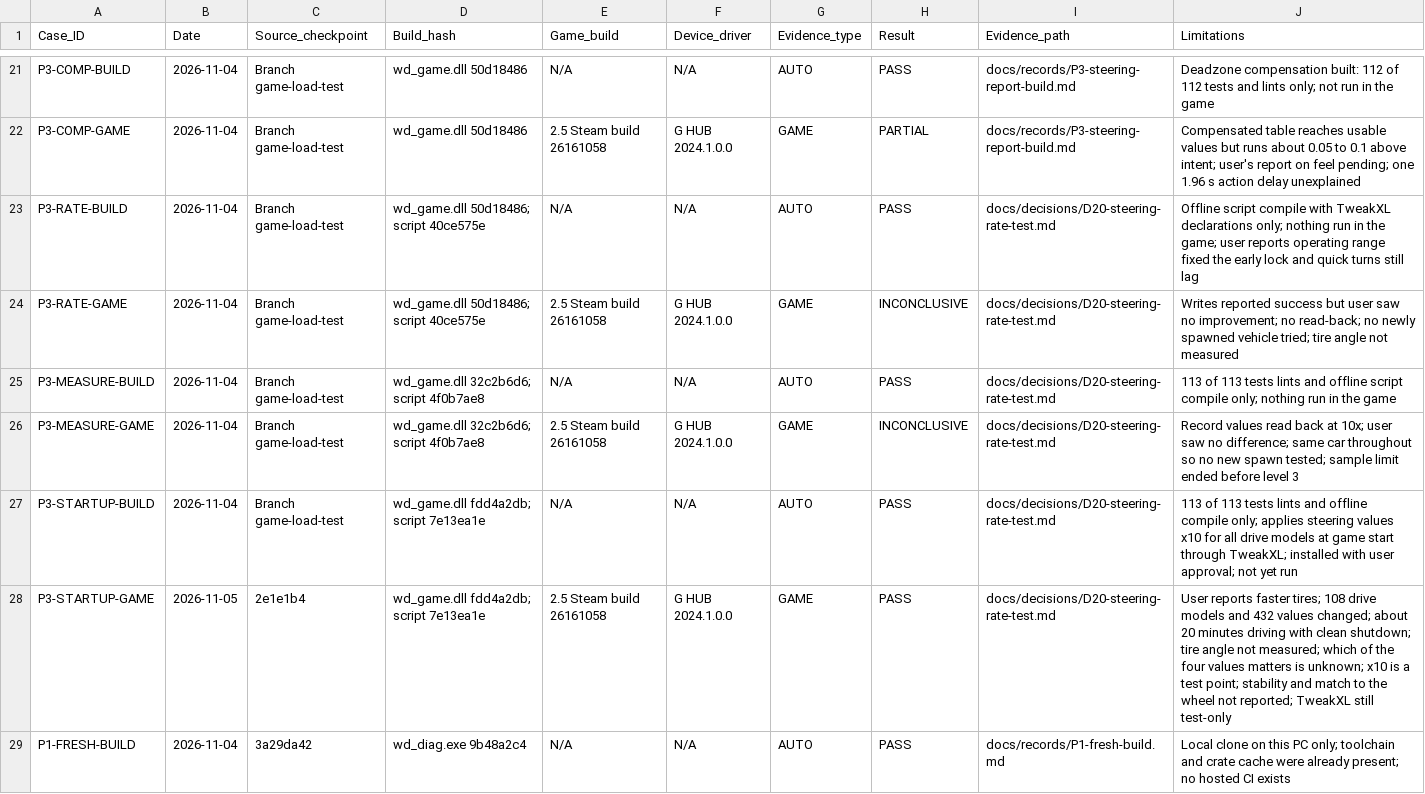
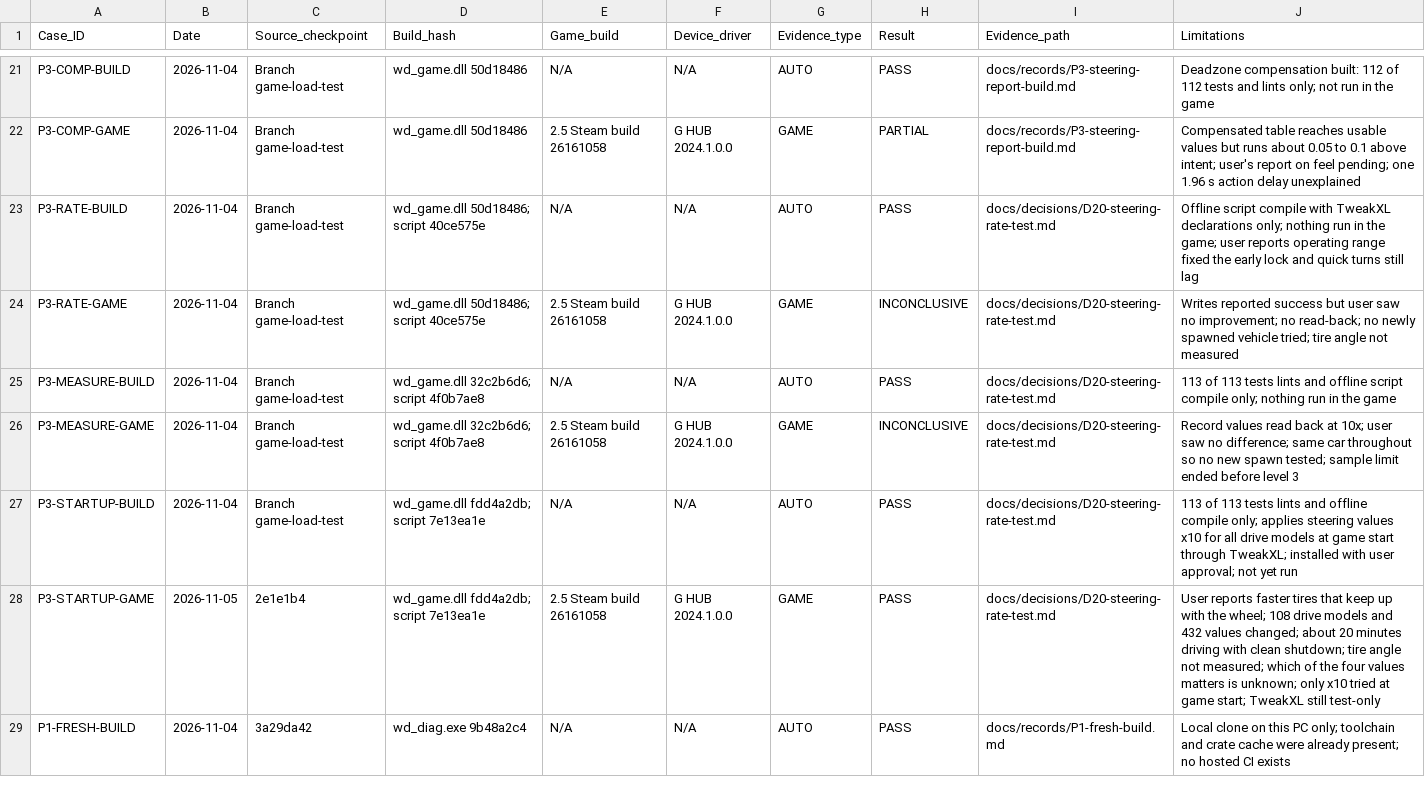
Before and after one commit to iainbryden/night-wheel, a CSV file: evidence/TEST_RESULTS.csv, drawn as a sheet; only a part is shown, gaps mark what is left out.

Commit message:
Record that the tires keep up with the wheel

```diff
--- a/evidence/TEST_RESULTS.csv
+++ b/evidence/TEST_RESULTS.csv
@@ -27,3 +27,3 @@ P3-MEASURE-GAME,2026-11-04,Branch game-load-test,wd_game.dll 32c2b6d6; script 4f
 P3-STARTUP-BUILD,2026-11-04,Branch game-load-test,wd_game.dll fdd4a2db; script 7e13ea1e,N/A,N/A,AUTO,PASS,docs/decisions/D20-steering-rate-test.md,113 of 113 tests lints and offline compile only; applies steering values x10 for all drive models at game start through TweakXL; installed with user approval; not yet run
-P3-STARTUP-GAME,2026-11-05,2e1e1b4,wd_game.dll fdd4a2db; script 7e13ea1e,2.5 Steam build 26161058,G HUB 2024.1.0.0,GAME,PASS,docs/decisions/D20-steering-rate-test.md,User reports faster tires; 108 drive models and 432 values changed; about 20 minutes driving with clean shutdown; tire angle not measured; which of the four values matters is unknown; x10 is a test point; stability and match to the wheel not reported; TweakXL still test-only
+P3-STARTUP-GAME,2026-11-05,2e1e1b4,wd_game.dll fdd4a2db; script 7e13ea1e,2.5 Steam build 26161058,G HUB 2024.1.0.0,GAME,PASS,docs/decisions/D20-steering-rate-test.md,User reports faster tires that keep up with the wheel; 108 drive models and 432 values changed; about 20 minutes driving with clean shutdown; tire angle not measured; which of the four values matters is unknown; only x10 tried at game start; TweakXL still test-only
 P1-FRESH-BUILD,2026-11-04,3a29da42,wd_diag.exe 9b48a2c4,N/A,N/A,AUTO,PASS,docs/records/P1-fresh-build.md,Local clone on this PC only; toolchain and crate cache were already present; no hosted CI exists
```
Also changed, not shown: 1 other file.
